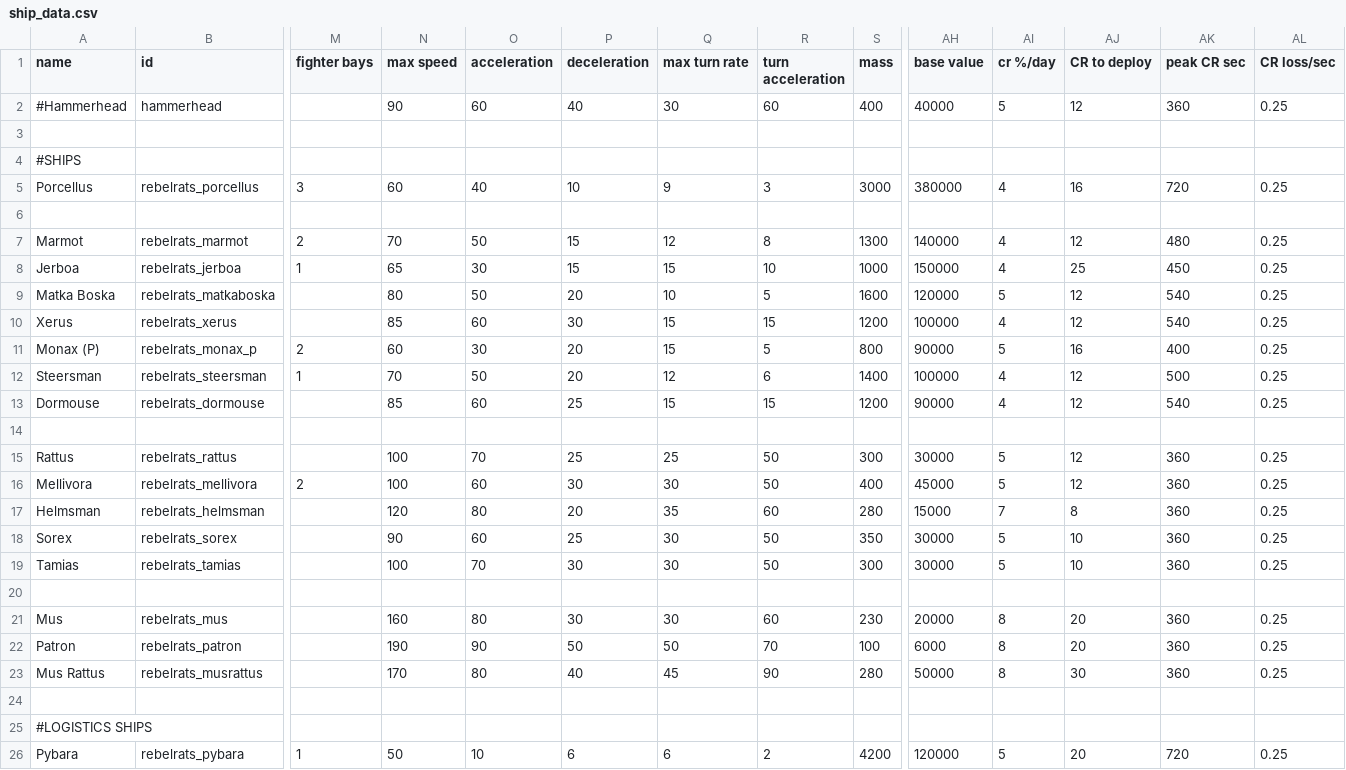
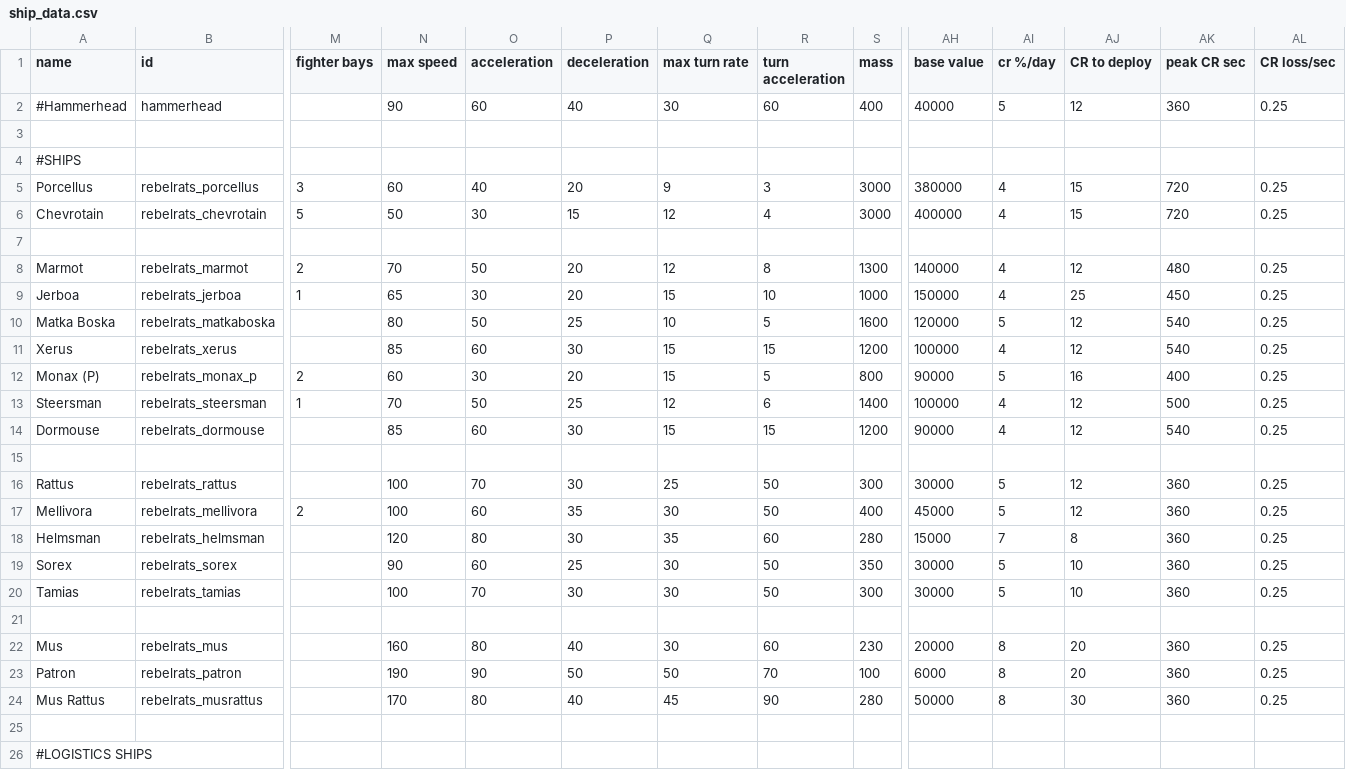
Before and after one commit to masterraven19/Rebel-Rats, a CSV file: data/hulls/ship_data.csv, drawn as a sheet; only a part is shown, gaps mark what is left out; the shorter side is filled out with more unchanged rows; addresses are those after the commit; rows hold the shown columns only; the diff names each change by its address in the sheet, - before the commit and + after, or states it on an @@ line.

Commit message:
Added Chevrotain Carrier and minor changes
- Added Chevrotain, a capital sized carrier at 48dp
- Buffed deceleration rate for most ships
- Porcellus CR per deployment reduced by 1

```diff
--- a/data/hulls/ship_data.csv
+++ b/data/hulls/ship_data.csv
-P5 (deceleration): 10
+P5 (deceleration): 20
-AJ5 (CR to deploy): 16
+AJ5 (CR to deploy): 15
+row 6: Chevrotain | rebelrats_chevrotain | 5 | 50 | 30 | 15 | 12 | 4 | 3000 | 400000 | 4 | 15 | 720 | 0.25
-P8:P9 (deceleration): 15
+P8:P9 (deceleration): 20
-P10 (deceleration): 20
+P10 (deceleration): 25
-P13 (deceleration): 20
+P13 (deceleration): 25
-P14 (deceleration): 25
+P14 (deceleration): 30
-P16 (deceleration): 25
+P16 (deceleration): 30
-P17 (deceleration): 30
+P17 (deceleration): 35
-P18 (deceleration): 20
+P18 (deceleration): 30
-P22 (deceleration): 30
+P22 (deceleration): 40
```
Also changed, not shown: 5 other files.
